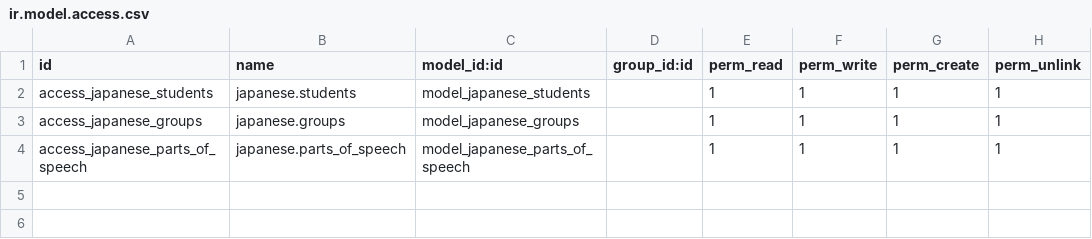
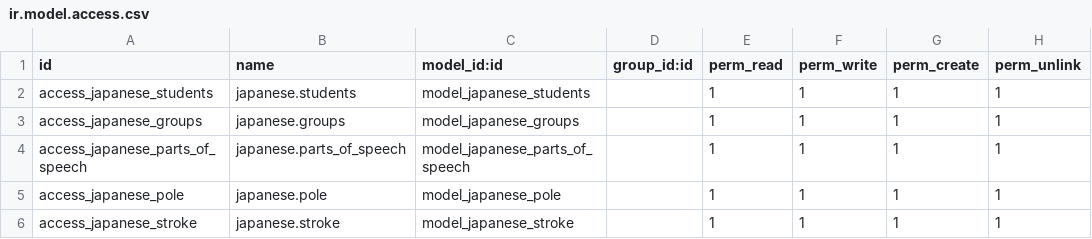
Before and after one commit to ikiru6017/odoo, a CSV file: addons/japanese/security/ir.model.access.csv, drawn as a sheet.

Commit message:
Pole

```diff
--- a/addons/japanese/security/ir.model.access.csv
+++ b/addons/japanese/security/ir.model.access.csv
@@ -4 +4,3 @@ access_japanese_groups,japanese.groups,model_japanese_groups,,1,1,1,1
 access_japanese_parts_of_speech,japanese.parts_of_speech,model_japanese_parts_of_speech,,1,1,1,1
+access_japanese_pole,japanese.pole,model_japanese_pole,,1,1,1,1
+access_japanese_stroke,japanese.stroke,model_japanese_stroke,,1,1,1,1
```
Also changed, not shown: 3 other files.
